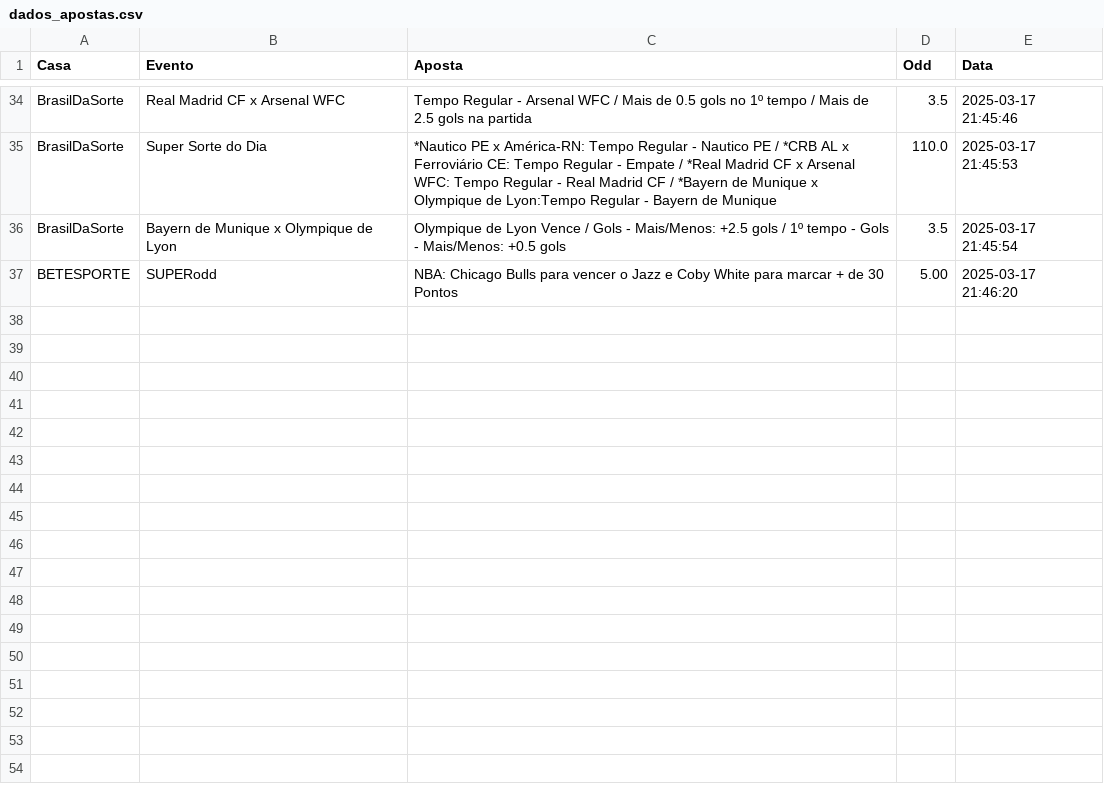
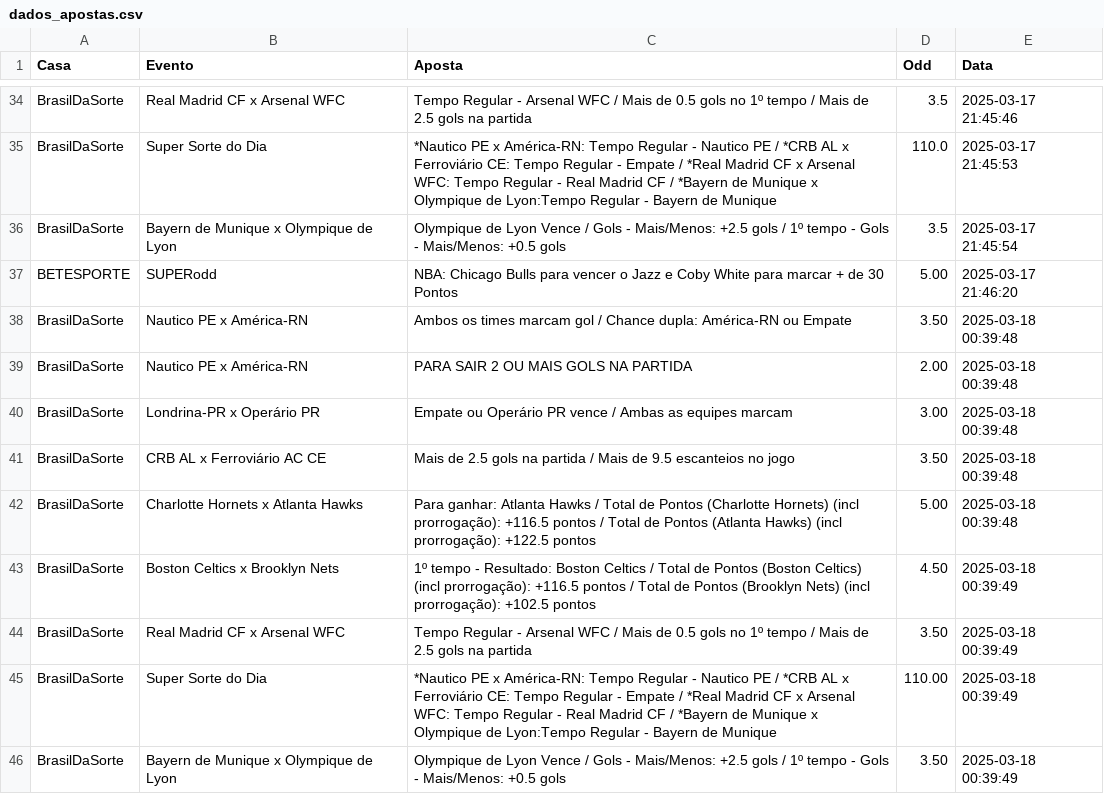
Before and after one commit to diogojandiroba1/Analise_Sportsbooks, a CSV file: data/csvS/dados_apostas.csv, drawn as a sheet; only a part is shown, gaps mark what is left out; the diff names each change by its address in the sheet, - before the commit and + after, or states it on an @@ line.

```diff
--- a/data/csvS/dados_apostas.csv
+++ b/data/csvS/dados_apostas.csv
+row 38: BrasilDaSorte | Nautico PE x América-RN | Ambos os times marcam gol / Chance dupla: América-RN ou Empate | 3.50 | 2025-03-18 00:39:48
+row 39: BrasilDaSorte | Nautico PE x América-RN | PARA SAIR 2 OU MAIS GOLS NA PARTIDA | 2.00 | 2025-03-18 00:39:48
+row 40: BrasilDaSorte | Londrina-PR x Operário PR | Empate ou Operário PR vence / Ambas as equipes marcam | 3.00 | 2025-03-18 00:39:48
+row 41: BrasilDaSorte | CRB AL x Ferroviário AC CE | Mais de 2.5 gols na partida / Mais de 9.5 escanteios no jogo | 3.50 | 2025-03-18 00:39:48
+row 42: BrasilDaSorte | Charlotte Hornets x Atlanta Hawks | Para ganhar: Atlanta Hawks / Total de Pontos (Charlotte Hornets) (incl prorrogação): +116.5 pontos / Total de Pontos (Atlanta Hawks) (incl prorrogação): +122.5 pontos | 5.00 | 2025-03-18 00:39:48
+row 43: BrasilDaSorte | Boston Celtics x Brooklyn Nets | 1º tempo - Resultado: Boston Celtics / Total de Pontos (Boston Celtics) (incl prorrogação): +116.5 pontos / Total de Pontos (Brooklyn Nets) (incl prorrogação): +102.5 pontos | 4.50 | 2025-03-18 00:39:49
+row 44: BrasilDaSorte | Real Madrid CF x Arsenal WFC | Tempo Regular - Arsenal WFC / Mais de 0.5 gols no 1º tempo / Mais de 2.5 gols na partida | 3.50 | 2025-03-18 00:39:49
+row 45: BrasilDaSorte | Super Sorte do Dia | *Nautico PE x América-RN: Tempo Regular - Nautico PE / *CRB AL x Ferroviário CE: Tempo Regular - Empate / *Real Madrid CF x Arsenal WFC: Tempo Regular - Real Madrid CF / *Bayern de Munique x Olympique de Lyon:Tempo Regular - Bayern de Munique | 110.00 | 2025-03-18 00:39:49
+row 46: BrasilDaSorte | Bayern de Munique x Olympique de Lyon | Olympique de Lyon Vence / Gols - Mais/Menos: +2.5 gols / 1º tempo - Gols - Mais/Menos: +0.5 gols | 3.50 | 2025-03-18 00:39:49
```
Also changed, not shown: 3 other files.
